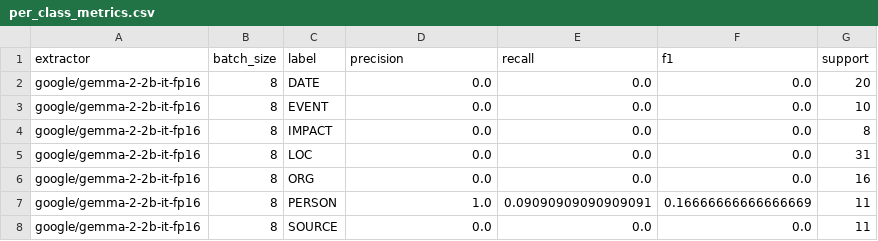
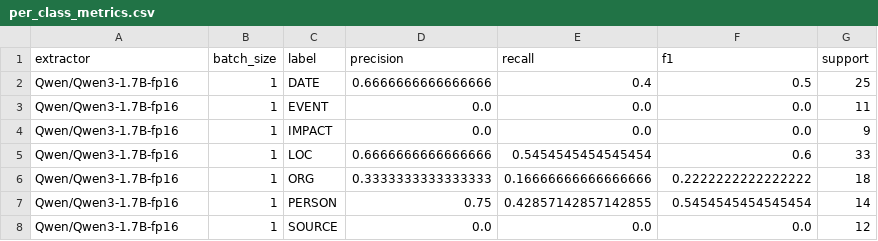
Before and after one commit to Whaledevelop/LLM_course_homeworks, a CSV file: 18_news_dialog_ie/data/per_class_metrics.csv, drawn as a sheet.

```diff
--- a/18_news_dialog_ie/data/per_class_metrics.csv
+++ b/18_news_dialog_ie/data/per_class_metrics.csv
@@ -1,8 +1,8 @@
 extractor,batch_size,label,precision,recall,f1,support
-google/gemma-2-2b-it-fp16,8,DATE,0.0,0.0,0.0,20
-google/gemma-2-2b-it-fp16,8,EVENT,0.0,0.0,0.0,10
-google/gemma-2-2b-it-fp16,8,IMPACT,0.0,0.0,0.0,8
-google/gemma-2-2b-it-fp16,8,LOC,0.0,0.0,0.0,31
-google/gemma-2-2b-it-fp16,8,ORG,0.0,0.0,0.0,16
-google/gemma-2-2b-it-fp16,8,PERSON,1.0,0.09090909090909091,0.16666666666666669,11
-google/gemma-2-2b-it-fp16,8,SOURCE,0.0,0.0,0.0,11
+Qwen/Qwen3-1.7B-fp16,1,DATE,0.6666666666666666,0.4,0.5,25
+Qwen/Qwen3-1.7B-fp16,1,EVENT,0.0,0.0,0.0,11
+Qwen/Qwen3-1.7B-fp16,1,IMPACT,0.0,0.0,0.0,9
+Qwen/Qwen3-1.7B-fp16,1,LOC,0.6666666666666666,0.5454545454545454,0.6,33
+Qwen/Qwen3-1.7B-fp16,1,ORG,0.3333333333333333,0.16666666666666666,0.2222222222222222,18
+Qwen/Qwen3-1.7B-fp16,1,PERSON,0.75,0.42857142857142855,0.5454545454545454,14
+Qwen/Qwen3-1.7B-fp16,1,SOURCE,0.0,0.0,0.0,12
```
Also changed, not shown: 18_news_dialog_ie/data/benchmark_results.csv, 18_news_dialog_ie/data/extraction_errors.csv, 12 other files.
